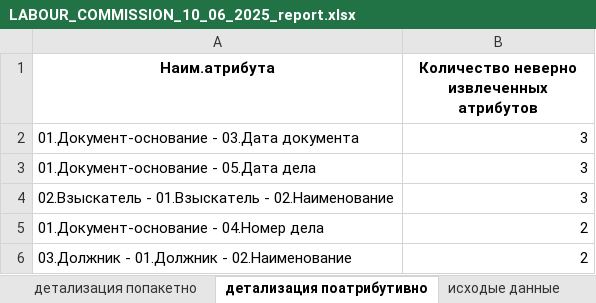
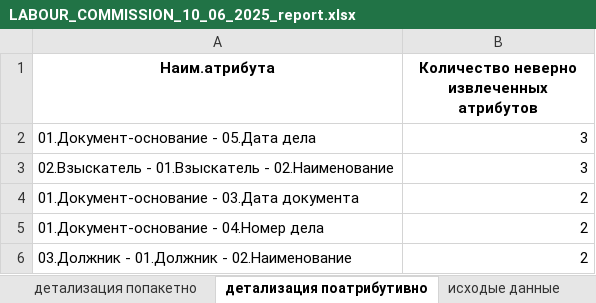
Before and after one commit to Nikolay94-byte/count_statistics_edo_id, an Excel workbook: data/OUTPUT/OUTPUT_REPORTS/LABOUR_COMMISSION_10_06_2025_report.xlsx, sheet детализация поатрибутивно, drawn as a sheet; values as stored, in another font and other column widths than the file's, no borders; removed rows and columns are numbered as before the commit, all else as after; the diff names each change by its address in the sheet, - before the commit and + after, or states it on an @@ line.

```diff
--- a/data/OUTPUT/OUTPUT_REPORTS/LABOUR_COMMISSION_10_06_2025_report.xlsx (sheet детализация поатрибутивно)
+++ b/data/OUTPUT/OUTPUT_REPORTS/LABOUR_COMMISSION_10_06_2025_report.xlsx (sheet детализация поатрибутивно)
-row 2: 01.Документ-основание - 03.Дата документа | 3
+row 4: 01.Документ-основание - 03.Дата документа | 2
```
Also changed, not shown: sheet детализация попакетно, sheet общая статистика, data/OUTPUT/INPUT_DATA_FORMAT_XLSX/APPLICATION/LABOUR_COMMISSION_09_06_2025_APPLICATION_FOR_THE_RECOVERY.xlsx, data/OUTPUT/INPUT_DATA_FORMAT_XLSX/APPLICATION/LABOUR_COMMISSION_10_06_2025_APPLICATION_FOR_THE_RECOVERY.xlsx, 9 other files.
